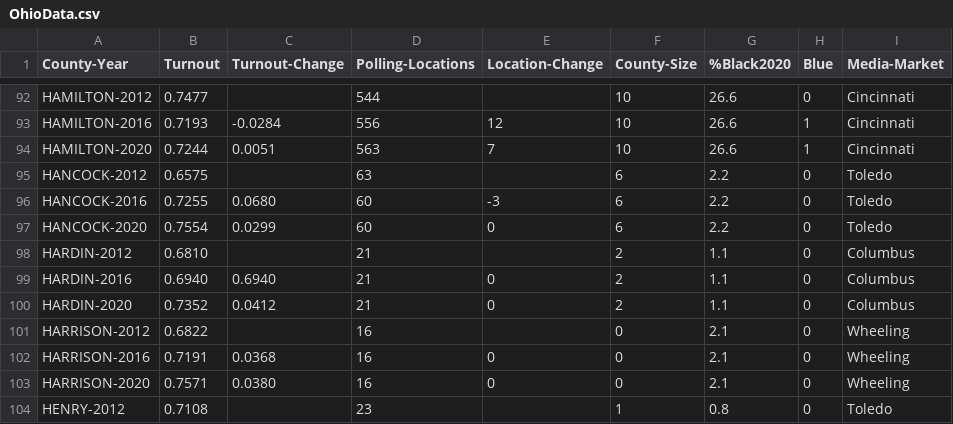
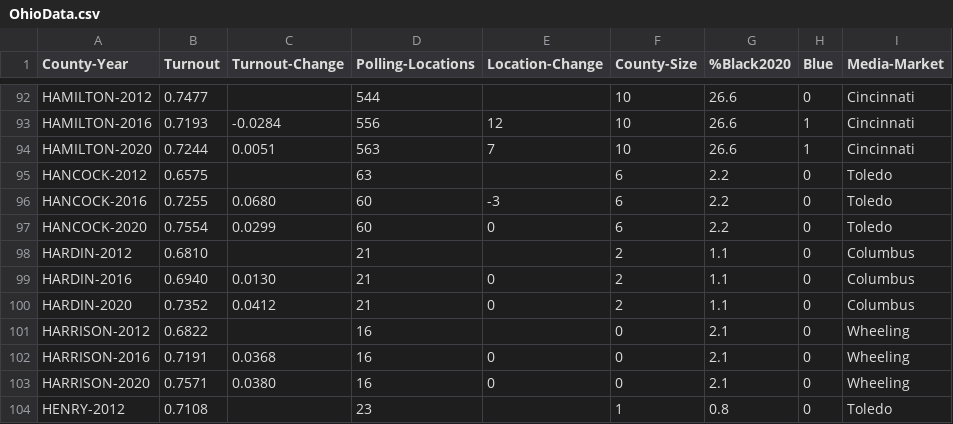
Before and after one commit to NDeutsch23/stuff, a CSV file: OhioData.csv, drawn as a sheet; only a part is shown, gaps mark what is left out.

Commit message:
Add files via upload

```diff
--- a/OhioData.csv
+++ b/OhioData.csv
@@ -98,3 +98,3 @@ HANCOCK-2020,0.7554,0.0299,60,0,6,2.2,0,Toledo
 HARDIN-2012,0.6810,,21,,2,1.1,0,Columbus
-HARDIN-2016,0.6940,0.6940,21,0,2,1.1,0,Columbus
+HARDIN-2016,0.6940,0.0130,21,0,2,1.1,0,Columbus
 HARDIN-2020,0.7352,0.0412,21,0,2,1.1,0,Columbus
```
